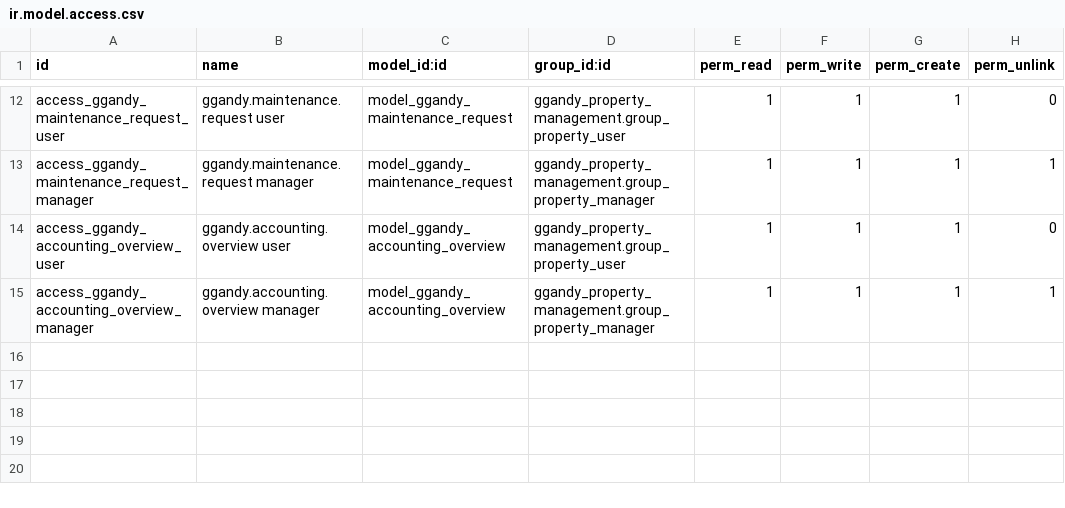
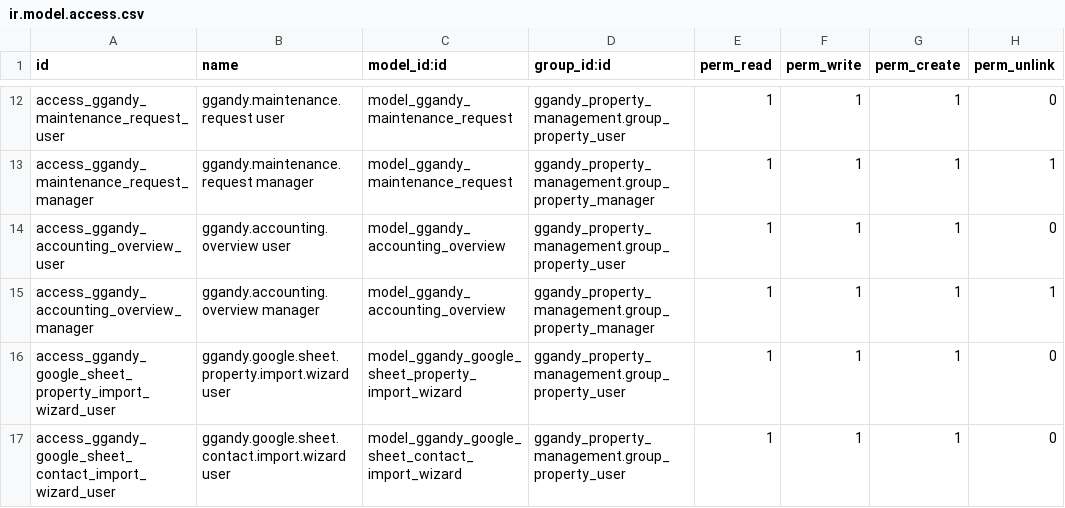
Before and after one commit to botanist420/ggandy-property, a CSV file: docker/ggandy/addons/ggandy_property_management/security/ir.model.access.csv, drawn as a sheet; only a part is shown, gaps mark what is left out.

Commit message:
feature: new feature for import properties from google sheet

```diff
--- a/docker/ggandy/addons/ggandy_property_management/security/ir.model.access.csv
+++ b/docker/ggandy/addons/ggandy_property_management/security/ir.model.access.csv
@@ -15 +15,3 @@ access_ggandy_accounting_overview_user,ggandy.accounting.overview user,model_gga
 access_ggandy_accounting_overview_manager,ggandy.accounting.overview manager,model_ggandy_accounting_overview,ggandy_property_management.group_property_manager,1,1,1,1
+access_ggandy_google_sheet_property_import_wizard_user,ggandy.google.sheet.property.import.wizard user,model_ggandy_google_sheet_property_import_wizard,ggandy_property_management.group_property_user,1,1,1,0
+access_ggandy_google_sheet_contact_import_wizard_user,ggandy.google.sheet.contact.import.wizard user,model_ggandy_google_sheet_contact_import_wizard,ggandy_property_management.group_property_user,1,1,1,0
```
Also changed, not shown: 8 other files.
